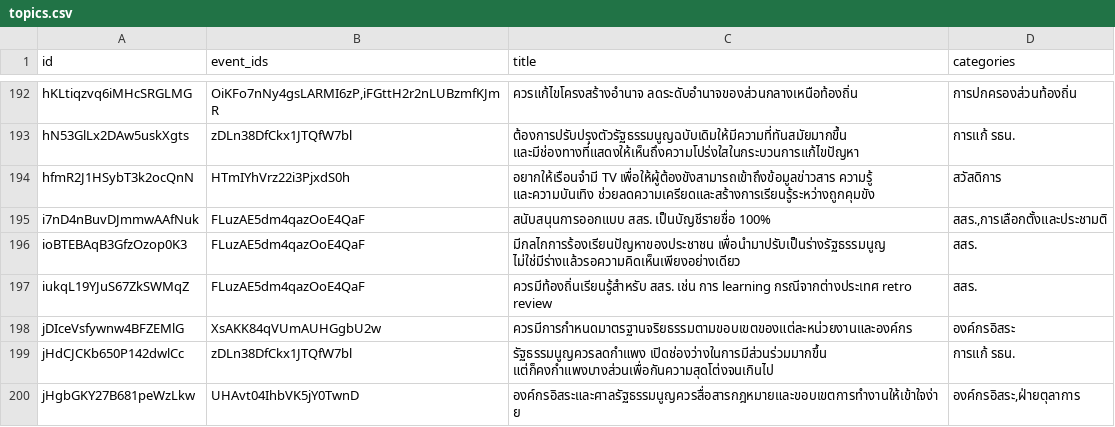
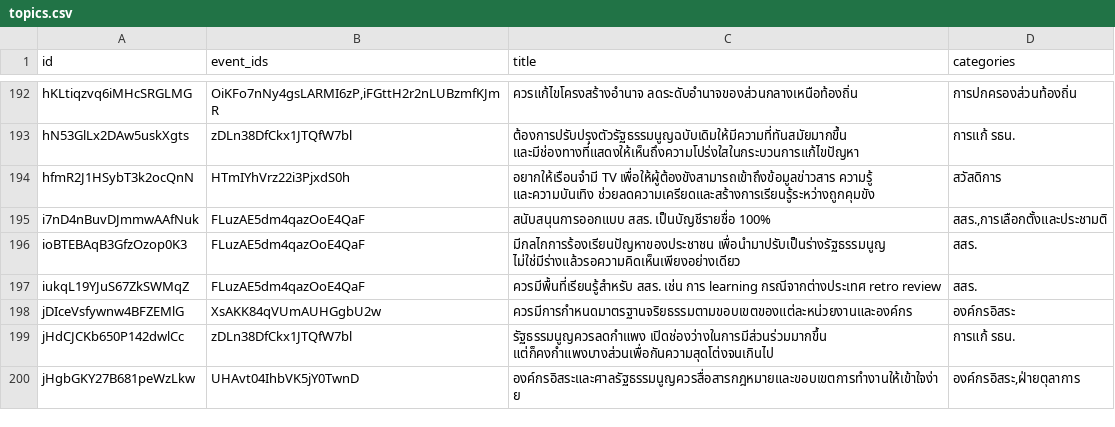
Before and after one commit to wevisdemo/dreamcon, a CSV file: topics.csv, drawn as a sheet; only a part is shown, gaps mark what is left out; the diff covers the shown part only.

```diff
--- a/topics.csv
+++ b/topics.csv
@@ -257,3 +257,3 @@ i7nD4nBuvDJmmwAAfNuk,FLuzAE5dm4qazOoE4QaF,สนับสนุนการอ
 ioBTEBAqB3GfzOzop0K3,FLuzAE5dm4qazOoE4QaF,มีกลไกการร้องเรียนปัญหาของประชาชน เพื่อนำมาปรับเป็นร่างรัฐธรรมนูญ ไม่ใช่มีร่างแล้วรอความคิดเห็นเพียงอย่างเดียว,สสร.
-iukqL19YJuS67ZkSWMqZ,FLuzAE5dm4qazOoE4QaF,ควรมีท้องถิ่นเรียนรู้สำหรับ สสร. เช่น การ learning กรณีจากต่างประเทศ retro review,สสร.
+iukqL19YJuS67ZkSWMqZ,FLuzAE5dm4qazOoE4QaF,ควรมีพื้นที่เรียนรู้สำหรับ สสร. เช่น การ learning กรณีจากต่างประเทศ retro review,สสร.
 jDIceVsfywnw4BFZEMlG,XsAKK84qVUmAUHGgbU2w,"ควรมีการกำหนดมาตรฐานจริยธรรมตามขอบเขตของแต่ละหน่วยงานและองค์กร
```
Also changed, not shown: 31 edited cells elsewhere in this file.
